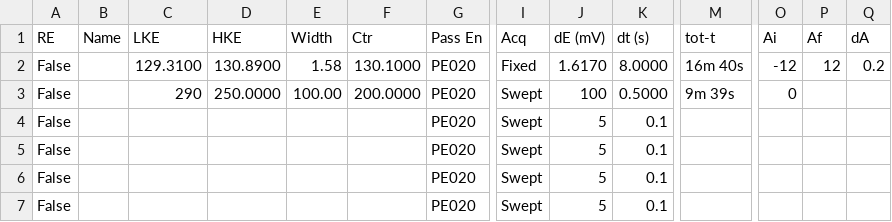
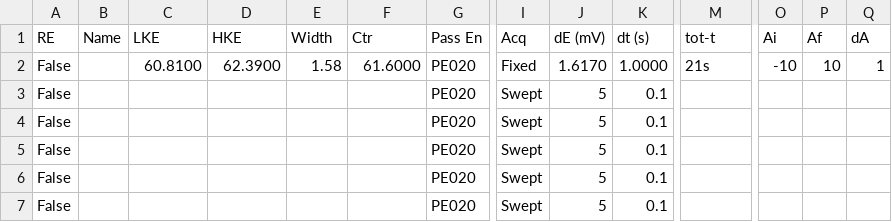
Before and after one commit to NSLS2/esm-arpes-profile-collection, a CSV file: startup/MBS_seq/seq_name.csv, drawn as a sheet; only a part is shown, gaps mark what is left out; the diff names each change by its address in the sheet, - before the commit and + after, or states it on an @@ line.

```diff
--- a/startup/MBS_seq/seq_name.csv
+++ b/startup/MBS_seq/seq_name.csv
-C2 (LKE): 129.3100
+C2 (LKE): 60.8100
-D2 (HKE): 130.8900
+D2 (HKE): 62.3900
-F2 (Ctr): 130.1000
+F2 (Ctr): 61.6000
-K2 (dt (s)): 8.0000
+K2 (dt (s)): 1.0000
-M2 (tot-t): 16m 40s
+M2 (tot-t): 21s
-O2 (Ai): -12
+O2 (Ai): -10
-P2 (Af): 12
+P2 (Af): 10
-Q2 (dA): 0.2
+Q2 (dA): 1
-C3 (LKE): 290
+C3 (LKE): (empty)
-D3 (HKE): 250.0000
+D3 (HKE): (empty)
-E3 (Width): 100.00
+E3 (Width): (empty)
-F3 (Ctr): 200.0000
+F3 (Ctr): (empty)
-J3 (dE (mV)): 100
+J3 (dE (mV)): 5
-K3 (dt (s)): 0.5000
+K3 (dt (s)): 0.1
-M3 (tot-t): 9m 39s
+M3 (tot-t): (empty)
-O3 (Ai): 0
+O3 (Ai): (empty)
```
Also changed, not shown: 2 other files.
